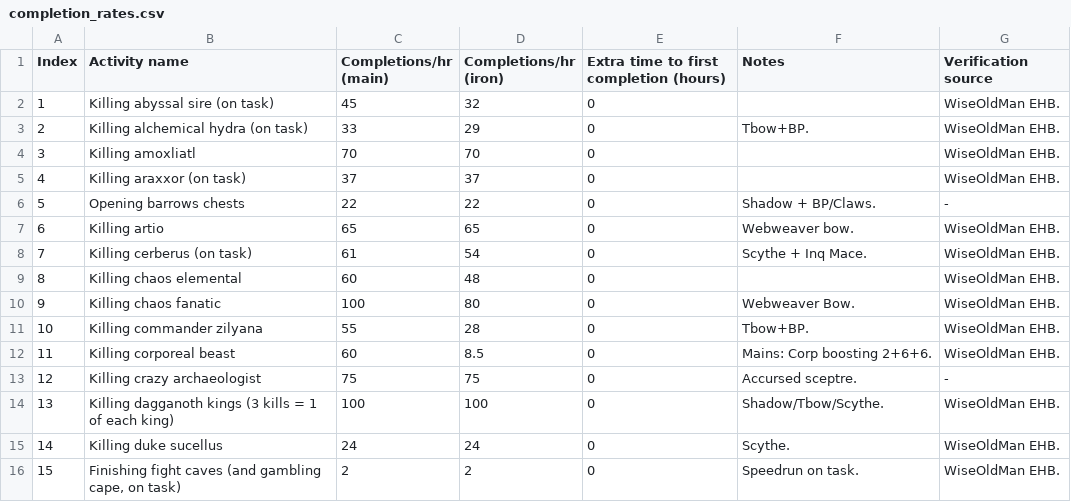
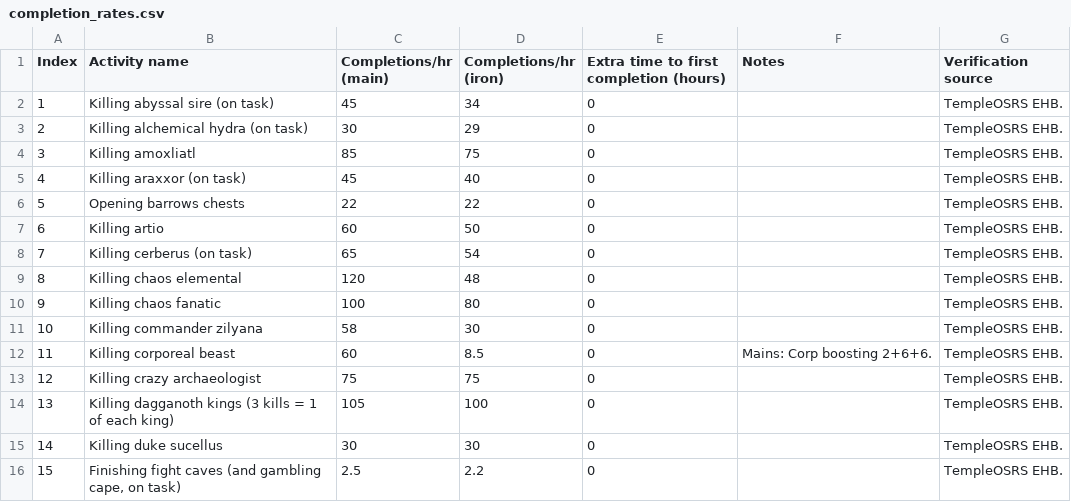
Before and after one commit to KevinVallesSalas/collectionlog-calculator, a CSV file: backend/log_importer/static/completion_rates.csv, drawn as a sheet; only a part is shown; the diff covers the shown part only; the diff names each change by its address in the sheet, - before the commit and + after, or states it on an @@ line.

Commit message:
Added updates from Collection Log Advisor Spreadsheet from March 13

```diff
--- a/backend/log_importer/static/completion_rates.csv
+++ b/backend/log_importer/static/completion_rates.csv
-D2 (Completions/hr (iron)): 32
+D2 (Completions/hr (iron)): 34
-G2:G5 (Verification source): WiseOldMan EHB.
+G2:G5 (Verification source): TempleOSRS EHB.
-C3 (Completions/hr (main)): 33
+C3 (Completions/hr (main)): 30
-F3 (Notes): Tbow+BP.
+F3 (Notes): (empty)
-C4 (Completions/hr (main)): 70
+C4 (Completions/hr (main)): 85
-D4 (Completions/hr (iron)): 70
+D4 (Completions/hr (iron)): 75
-C5 (Completions/hr (main)): 37
+C5 (Completions/hr (main)): 45
-D5 (Completions/hr (iron)): 37
+D5 (Completions/hr (iron)): 40
-F6 (Notes): Shadow + BP/Claws.
+F6 (Notes): (empty)
-G6 (Verification source): -
+G6 (Verification source): TempleOSRS EHB.
-C7 (Completions/hr (main)): 65
+C7 (Completions/hr (main)): 60
-D7 (Completions/hr (iron)): 65
+D7 (Completions/hr (iron)): 50
-F7 (Notes): Webweaver bow.
+F7 (Notes): (empty)
-G7:G12 (Verification source): WiseOldMan EHB.
+G7:G12 (Verification source): TempleOSRS EHB.
-C8 (Completions/hr (main)): 61
+C8 (Completions/hr (main)): 65
-F8 (Notes): Scythe + Inq Mace.
+F8 (Notes): (empty)
-C9 (Completions/hr (main)): 60
+C9 (Completions/hr (main)): 120
-F10 (Notes): Webweaver Bow.
+F10 (Notes): (empty)
-C11 (Completions/hr (main)): 55
+C11 (Completions/hr (main)): 58
-D11 (Completions/hr (iron)): 28
+D11 (Completions/hr (iron)): 30
-F11 (Notes): Tbow+BP.
+F11 (Notes): (empty)
-F13 (Notes): Accursed sceptre.
+F13 (Notes): (empty)
-G13 (Verification source): -
+G13 (Verification source): TempleOSRS EHB.
-C14 (Completions/hr (main)): 100
+C14 (Completions/hr (main)): 105
-F14 (Notes): Shadow/Tbow/Scythe.
+F14 (Notes): (empty)
-G14:G16 (Verification source): WiseOldMan EHB.
+G14:G16 (Verification source): TempleOSRS EHB.
-C15 (Completions/hr (main)): 24
+C15 (Completions/hr (main)): 30
-D15 (Completions/hr (iron)): 24
+D15 (Completions/hr (iron)): 30
-F15 (Notes): Scythe.
+F15 (Notes): (empty)
-C16 (Completions/hr (main)): 2
+C16 (Completions/hr (main)): 2.5
-D16 (Completions/hr (iron)): 2
+D16 (Completions/hr (iron)): 2.2
-F16 (Notes): Speedrun on task.
+F16 (Notes): (empty)
```
Also changed, not shown: 3 added rows, 1 removed row, 121 edited cells and row numbers in column A elsewhere in this file, 2 other files.
